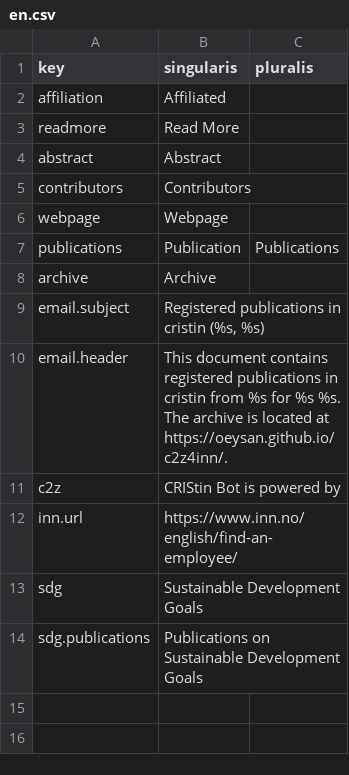
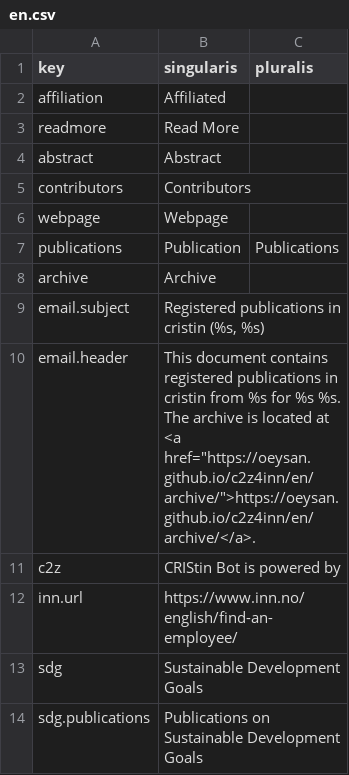
Before and after one commit to oeysan/c2z4uni, a CSV file: inst/extdata/i18n/en.csv, drawn as a sheet.

```diff
--- a/inst/extdata/i18n/en.csv
+++ b/inst/extdata/i18n/en.csv
@@ -9,3 +9,3 @@ archive,Archive,
 email.subject,"Registered publications in cristin (%s, %s)",
-email.header,This document contains registered publications in cristin from %s for %s %s. The archive is located at https://oeysan.github.io/c2z4inn/.,
+email.header,"This document contains registered publications in cristin from %s for %s %s. The archive is located at <a href=""https://oeysan.github.io/c2z4inn/en/archive/"">https://oeysan.github.io/c2z4inn/en/archive/</a>.",
 c2z,CRIStin Bot is powered by,
```
Also changed, not shown: inst/extdata/i18n/no.csv, 2 other files.
